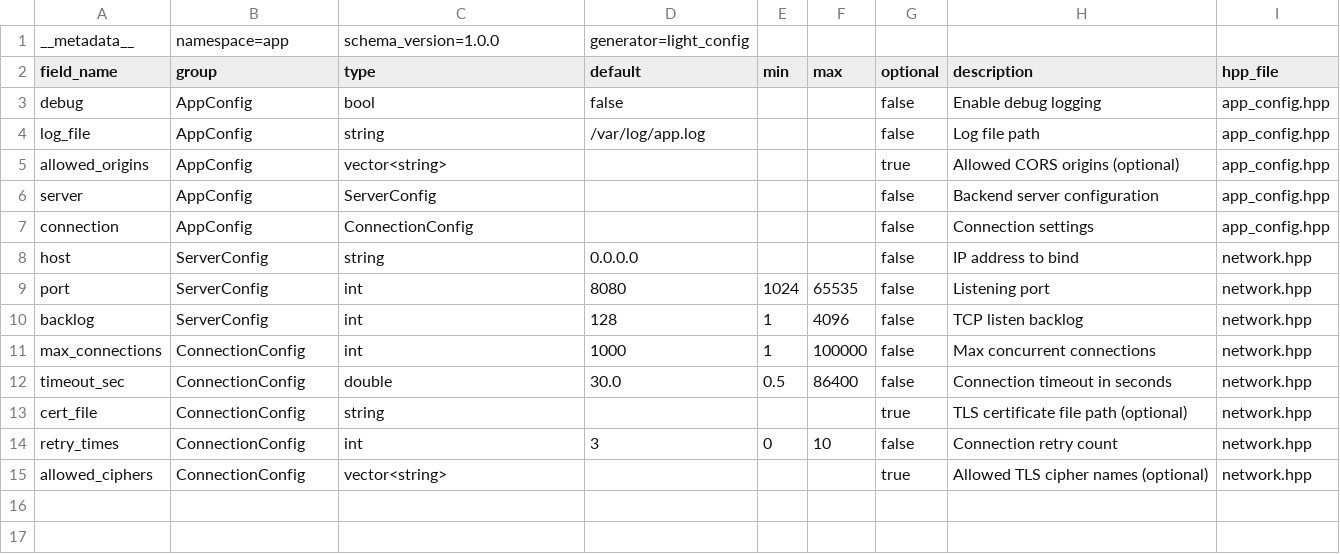
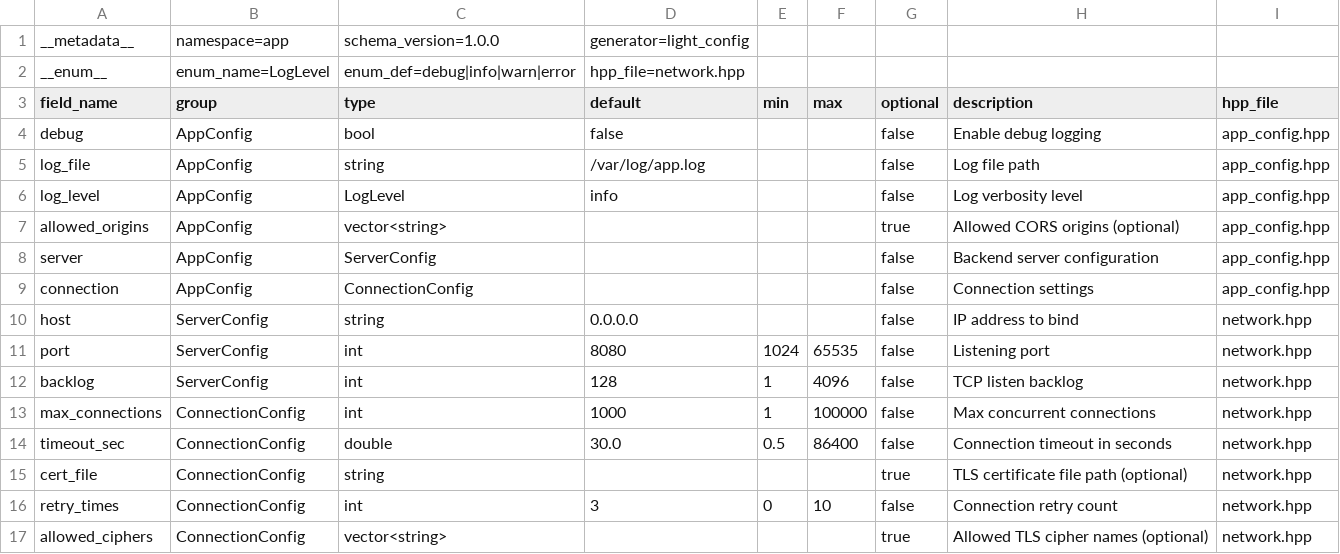
Before and after one commit to haodongnj/light_config, a CSV file: examples/sample_config.csv, drawn as a sheet.

```diff
--- a/examples/sample_config.csv
+++ b/examples/sample_config.csv
@@ -1,2 +1,3 @@
 __metadata__,namespace=app,schema_version=1.0.0,generator=light_config
+__enum__,enum_name=LogLevel,enum_def=debug|info|warn|error,hpp_file=network.hpp
 field_name,group,type,default,min,max,optional,description,hpp_file
@@ -4,2 +5,3 @@ debug,AppConfig,bool,false,,,false,Enable debug logging,app_config.hpp
 log_file,AppConfig,string,/var/log/app.log,,,false,Log file path,app_config.hpp
+log_level,AppConfig,LogLevel,info,,,false,Log verbosity level,app_config.hpp
 allowed_origins,AppConfig,vector<string>,,,,true,"Allowed CORS origins (optional)",app_config.hpp
```
Also changed, not shown: 9 other files.
